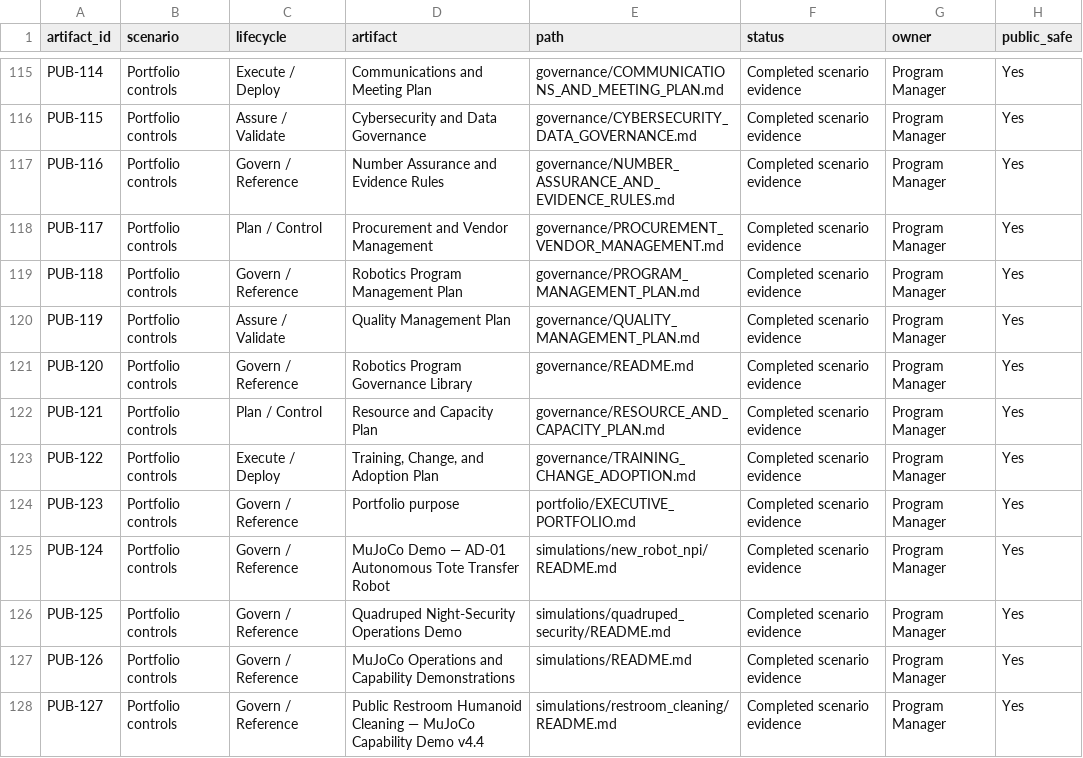
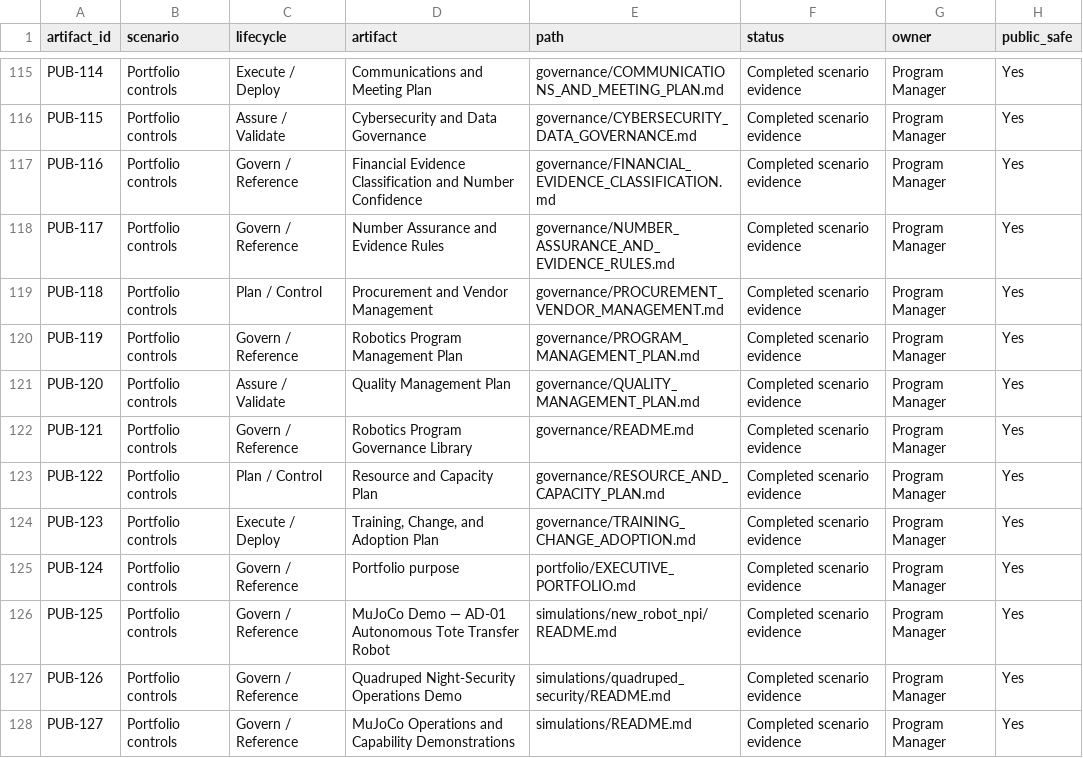
Before and after one commit to durhamanthony/robotics-program-management-portfolio, a CSV file: governance/PUBLIC_ARTIFACT_REGISTER.csv, drawn as a sheet; only a part is shown, gaps mark what is left out; the diff covers the shown part only.

Commit message:
Add evidence labels and number confidence disclosures

```diff
--- a/governance/PUBLIC_ARTIFACT_REGISTER.csv
+++ b/governance/PUBLIC_ARTIFACT_REGISTER.csv
@@ -116,13 +116,13 @@ PUB-114,Portfolio controls,Execute / Deploy,Communications and Meeting Plan,gove
 PUB-115,Portfolio controls,Assure / Validate,Cybersecurity and Data Governance,governance/CYBERSECURITY_DATA_GOVERNANCE.md,Completed scenario evidence,Program Manager,Yes
-PUB-116,Portfolio controls,Govern / Reference,Number Assurance and Evidence Rules,governance/NUMBER_ASSURANCE_AND_EVIDENCE_RULES.md,Completed scenario evidence,Program Manager,Yes
-PUB-117,Portfolio controls,Plan / Control,Procurement and Vendor Management,governance/PROCUREMENT_VENDOR_MANAGEMENT.md,Completed scenario evidence,Program Manager,Yes
-PUB-118,Portfolio controls,Govern / Reference,Robotics Program Management Plan,governance/PROGRAM_MANAGEMENT_PLAN.md,Completed scenario evidence,Program Manager,Yes
-PUB-119,Portfolio controls,Assure / Validate,Quality Management Plan,governance/QUALITY_MANAGEMENT_PLAN.md,Completed scenario evidence,Program Manager,Yes
-PUB-120,Portfolio controls,Govern / Reference,Robotics Program Governance Library,governance/README.md,Completed scenario evidence,Program Manager,Yes
-PUB-121,Portfolio controls,Plan / Control,Resource and Capacity Plan,governance/RESOURCE_AND_CAPACITY_PLAN.md,Completed scenario evidence,Program Manager,Yes
-PUB-122,Portfolio controls,Execute / Deploy,"Training, Change, and Adoption Plan",governance/TRAINING_CHANGE_ADOPTION.md,Completed scenario evidence,Program Manager,Yes
-PUB-123,Portfolio controls,Govern / Reference,Portfolio purpose,portfolio/EXECUTIVE_PORTFOLIO.md,Completed scenario evidence,Program Manager,Yes
-PUB-124,Portfolio controls,Govern / Reference,MuJoCo Demo — AD-01 Autonomous Tote Transfer Robot,simulations/new_robot_npi/README.md,Completed scenario evidence,Program Manager,Yes
-PUB-125,Portfolio controls,Govern / Reference,Quadruped Night-Security Operations Demo,simulations/quadruped_security/README.md,Completed scenario evidence,Program Manager,Yes
-PUB-126,Portfolio controls,Govern / Reference,MuJoCo Operations and Capability Demonstrations,simulations/README.md,Completed scenario evidence,Program Manager,Yes
-PUB-127,Portfolio controls,Govern / Reference,Public Restroom Humanoid Cleaning — MuJoCo Capability Demo v4.4,simulations/restroom_cleaning/README.md,Completed scenario evidence,Program Manager,Yes
+PUB-116,Portfolio controls,Govern / Reference,Financial Evidence Classification and Number Confidence,governance/FINANCIAL_EVIDENCE_CLASSIFICATION.md,Completed scenario evidence,Program Manager,Yes
+PUB-117,Portfolio controls,Govern / Reference,Number Assurance and Evidence Rules,governance/NUMBER_ASSURANCE_AND_EVIDENCE_RULES.md,Completed scenario evidence,Program Manager,Yes
+PUB-118,Portfolio controls,Plan / Control,Procurement and Vendor Management,governance/PROCUREMENT_VENDOR_MANAGEMENT.md,Completed scenario evidence,Program Manager,Yes
+PUB-119,Portfolio controls,Govern / Reference,Robotics Program Management Plan,governance/PROGRAM_MANAGEMENT_PLAN.md,Completed scenario evidence,Program Manager,Yes
+PUB-120,Portfolio controls,Assure / Validate,Quality Management Plan,governance/QUALITY_MANAGEMENT_PLAN.md,Completed scenario evidence,Program Manager,Yes
+PUB-121,Portfolio controls,Govern / Reference,Robotics Program Governance Library,governance/README.md,Completed scenario evidence,Program Manager,Yes
+PUB-122,Portfolio controls,Plan / Control,Resource and Capacity Plan,governance/RESOURCE_AND_CAPACITY_PLAN.md,Completed scenario evidence,Program Manager,Yes
+PUB-123,Portfolio controls,Execute / Deploy,"Training, Change, and Adoption Plan",governance/TRAINING_CHANGE_ADOPTION.md,Completed scenario evidence,Program Manager,Yes
+PUB-124,Portfolio controls,Govern / Reference,Portfolio purpose,portfolio/EXECUTIVE_PORTFOLIO.md,Completed scenario evidence,Program Manager,Yes
+PUB-125,Portfolio controls,Govern / Reference,MuJoCo Demo — AD-01 Autonomous Tote Transfer Robot,simulations/new_robot_npi/README.md,Completed scenario evidence,Program Manager,Yes
+PUB-126,Portfolio controls,Govern / Reference,Quadruped Night-Security Operations Demo,simulations/quadruped_security/README.md,Completed scenario evidence,Program Manager,Yes
+PUB-127,Portfolio controls,Govern / Reference,MuJoCo Operations and Capability Demonstrations,simulations/README.md,Completed scenario evidence,Program Manager,Yes
```
Also changed, not shown: 1 added row and 14 edited cells elsewhere in this file, 33 other files.
